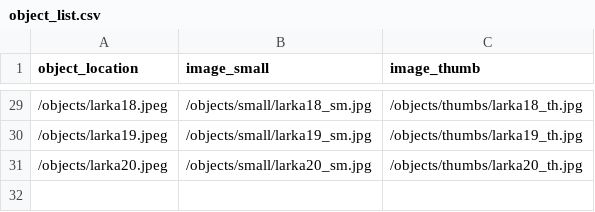
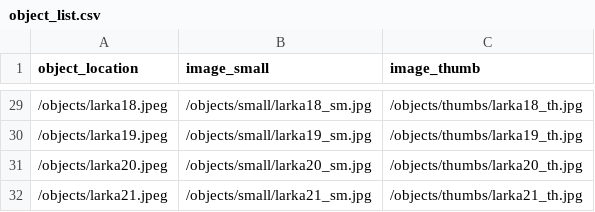
Before and after one commit to owikle/dhsi-csv, a CSV file: objects/object_list.csv, drawn as a sheet; only a part is shown, gaps mark what is left out.

```diff
--- a/objects/object_list.csv
+++ b/objects/object_list.csv
@@ -31 +31,2 @@ object_location,image_small,image_thumb
 /objects/larka20.jpeg,/objects/small/larka20_sm.jpg,/objects/thumbs/larka20_th.jpg
+/objects/larka21.jpeg,/objects/small/larka21_sm.jpg,/objects/thumbs/larka21_th.jpg
```
Also changed, not shown: _data/larka.csv, 3 other files.
